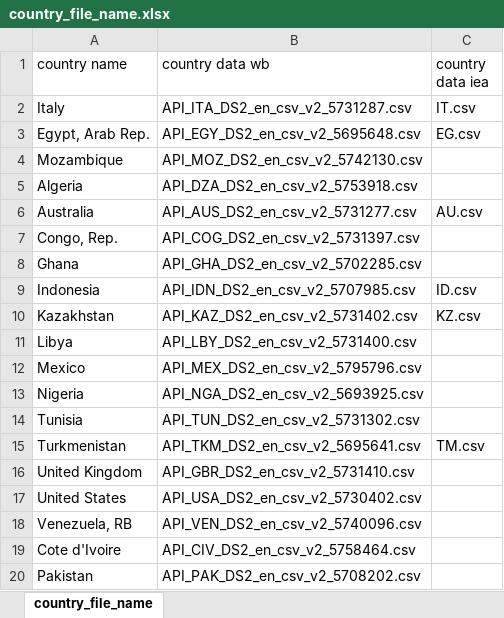
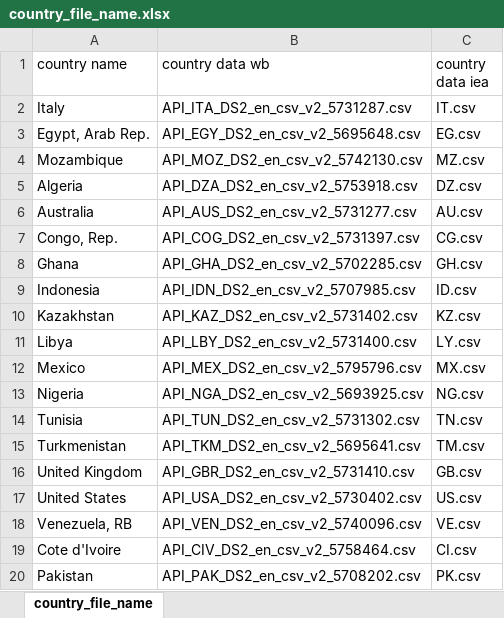
Before and after one commit to Mast86/PowerBI_WorldBank_databrowser, an Excel workbook: country_file_name.xlsx, sheet country_file_name, drawn as a sheet; values as stored, in another font and other column widths than the file's, no borders; table styles not drawn; the diff names each change by its address in the sheet, - before the commit and + after, or states it on an @@ line.

Commit message:
Energy data revised and corrected.

```diff
--- a/country_file_name.xlsx (sheet country_file_name)
+++ b/country_file_name.xlsx (sheet country_file_name)
-C4 (country data iea): (empty)
+C4 (country data iea): MZ.csv
-C5 (country data iea): (empty)
+C5 (country data iea): DZ.csv
-C7 (country data iea): (empty)
+C7 (country data iea): CG.csv
-C8 (country data iea): (empty)
+C8 (country data iea): GH.csv
-C11 (country data iea): (empty)
+C11 (country data iea): LY.csv
-C12 (country data iea): (empty)
+C12 (country data iea): MX.csv
-C13 (country data iea): (empty)
+C13 (country data iea): NG.csv
-C14 (country data iea): (empty)
+C14 (country data iea): TN.csv
-C16 (country data iea): (empty)
+C16 (country data iea): GB.csv
-C17 (country data iea): (empty)
+C17 (country data iea): US.csv
-C18 (country data iea): (empty)
+C18 (country data iea): VE.csv
-C19 (country data iea): (empty)
+C19 (country data iea): CI.csv
-C20 (country data iea): (empty)
+C20 (country data iea): PK.csv
```
Also changed, not shown: 7 other files.
